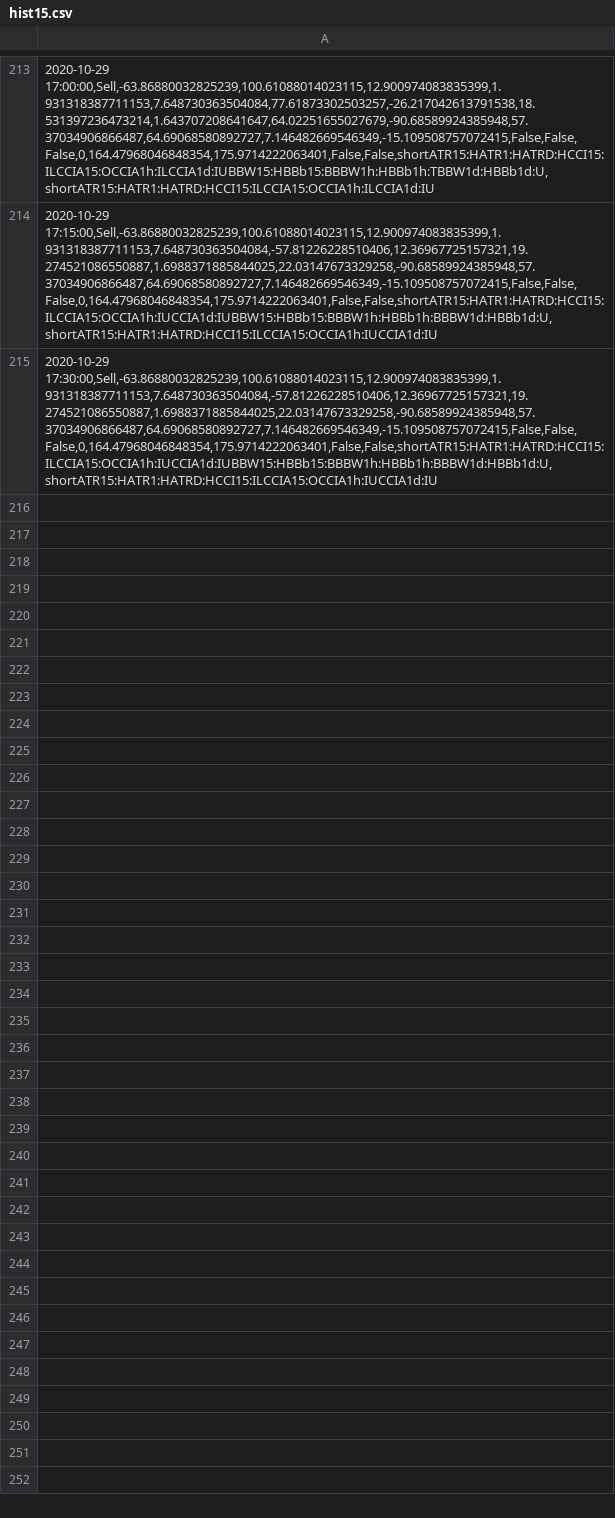
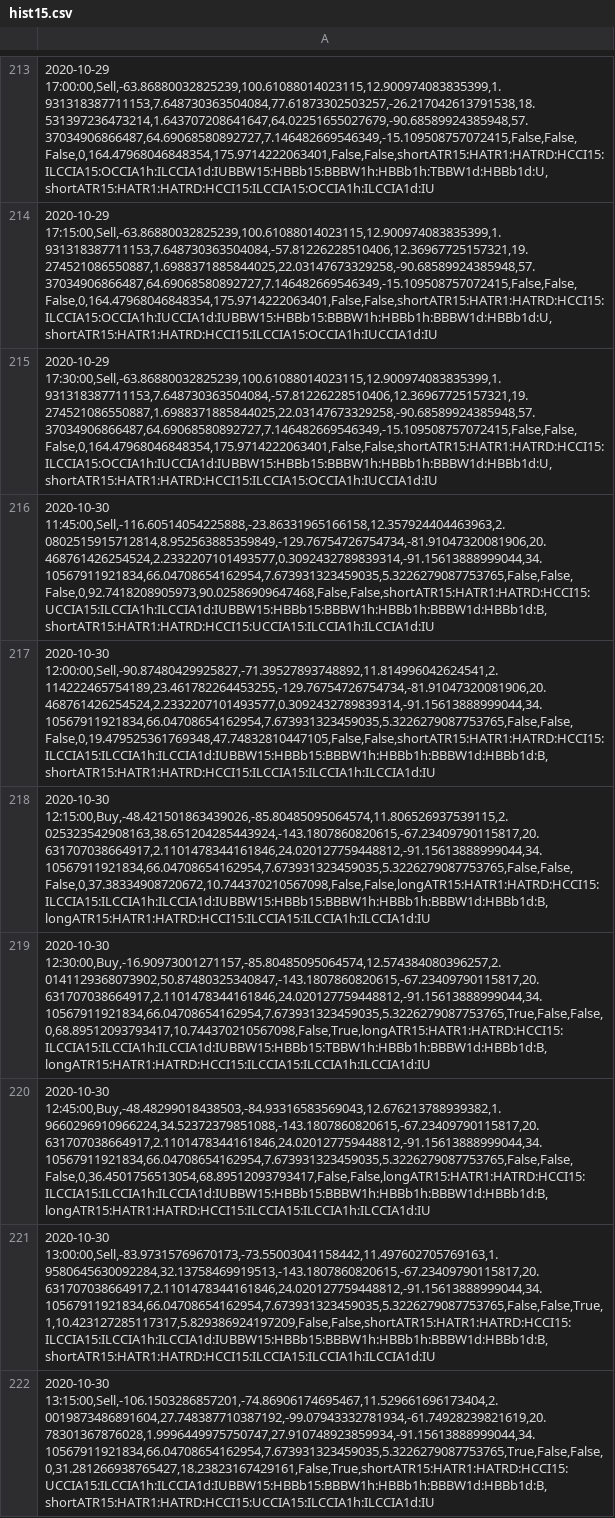
Before and after one commit to rkkreisel/ModelTrader, a CSV file: data/hist15.csv, drawn as a sheet; only a part is shown, gaps mark what is left out; the diff names each change by its address in the sheet, - before the commit and + after, or states it on an @@ line.

```diff
--- a/data/hist15.csv
+++ b/data/hist15.csv
+row 216: 2020-10-30 11:45:00,Sell,-116.60514054225888,-23.86331965166158,12.357924404463963,2.0802515915712814,8.952563885359849,-129.76754726754734,-81.91047320081906,20.468761426254524,2.2332207101493577,0.3092432789839314,-91.15613888999044,34.10567911921834,66.04708654162954,7.673931323459035,5.3226279087753765,False,False,False,0,92.7418208905973,90.02586909647468,False,False,shortATR15:HATR1:HATRD:HCCI15:UCCIA15:ILCCIA1h:ILCCIA1d:IUBBW15:HBBb15:BBBW1h:HBBb1h:BBBW1d:HBBb1d:B,shortATR15:HATR1:HATRD:HCCI15:UCCIA15:ILCCIA1h:ILCCIA1d:IU
+row 217: 2020-10-30 12:00:00,Sell,-90.87480429925827,-71.39527893748892,11.814996042624541,2.114222465754189,23.461782264453255,-129.76754726754734,-81.91047320081906,20.468761426254524,2.2332207101493577,0.3092432789839314,-91.15613888999044,34.10567911921834,66.04708654162954,7.673931323459035,5.3226279087753765,False,False,False,0,19.479525361769348,47.74832810447105,False,False,shortATR15:HATR1:HATRD:HCCI15:ILCCIA15:ILCCIA1h:ILCCIA1d:IUBBW15:HBBb15:BBBW1h:HBBb1h:BBBW1d:HBBb1d:B,shortATR15:HATR1:HATRD:HCCI15:ILCCIA15:ILCCIA1h:ILCCIA1d:IU
+row 218: 2020-10-30 12:15:00,Buy,-48.421501863439026,-85.80485095064574,11.806526937539115,2.025323542908163,38.651204285443924,-143.1807860820615,-67.23409790115817,20.631707038664917,2.1101478344161846,24.020127759448812,-91.15613888999044,34.10567911921834,66.04708654162954,7.673931323459035,5.3226279087753765,False,False,False,0,37.38334908720672,10.744370210567098,False,False,longATR15:HATR1:HATRD:HCCI15:ILCCIA15:ILCCIA1h:ILCCIA1d:IUBBW15:HBBb15:BBBW1h:HBBb1h:BBBW1d:HBBb1d:B,longATR15:HATR1:HATRD:HCCI15:ILCCIA15:ILCCIA1h:ILCCIA1d:IU
+row 219: 2020-10-30 12:30:00,Buy,-16.90973001271157,-85.80485095064574,12.574384080396257,2.0141129368073902,50.87480325340847,-143.1807860820615,-67.23409790115817,20.631707038664917,2.1101478344161846,24.020127759448812,-91.15613888999044,34.10567911921834,66.04708654162954,7.673931323459035,5.3226279087753765,True,False,False,0,68.89512093793417,10.744370210567098,False,True,longATR15:HATR1:HATRD:HCCI15:ILCCIA15:ILCCIA1h:ILCCIA1d:IUBBW15:HBBb15:TBBW1h:HBBb1h:BBBW1d:HBBb1d:B,longATR15:HATR1:HATRD:HCCI15:ILCCIA15:ILCCIA1h:ILCCIA1d:IU
+row 220: 2020-10-30 12:45:00,Buy,-48.48299018438503,-84.93316583569043,12.676213788939382,1.9660296910966224,34.52372379851088,-143.1807860820615,-67.23409790115817,20.631707038664917,2.1101478344161846,24.020127759448812,-91.15613888999044,34.10567911921834,66.04708654162954,7.673931323459035,5.3226279087753765,False,False,False,0,36.4501756513054,68.89512093793417,False,False,longATR15:HATR1:HATRD:HCCI15:ILCCIA15:ILCCIA1h:ILCCIA1d:IUBBW15:HBBb15:BBBW1h:HBBb1h:BBBW1d:HBBb1d:B,longATR15:HATR1:HATRD:HCCI15:ILCCIA15:ILCCIA1h:ILCCIA1d:IU
+row 221: 2020-10-30 13:00:00,Sell,-83.97315769670173,-73.55003041158442,11.497602705769163,1.9580645630092284,32.13758469919513,-143.1807860820615,-67.23409790115817,20.631707038664917,2.1101478344161846,24.020127759448812,-91.15613888999044,34.10567911921834,66.04708654162954,7.673931323459035,5.3226279087753765,False,False,True,1,10.423127285117317,5.829386924197209,False,False,shortATR15:HATR1:HATRD:HCCI15:ILCCIA15:ILCCIA1h:ILCCIA1d:IUBBW15:HBBb15:BBBW1h:HBBb1h:BBBW1d:HBBb1d:B,shortATR15:HATR1:HATRD:HCCI15:ILCCIA15:ILCCIA1h:ILCCIA1d:IU
+row 222: 2020-10-30 13:15:00,Sell,-106.1503286857201,-74.86906174695467,11.529661696173404,2.0019873486891604,27.748387710387192,-99.07943332781934,-61.74928239821619,20.78301367876028,1.9996449975750747,27.910748923859934,-91.15613888999044,34.10567911921834,66.04708654162954,7.673931323459035,5.3226279087753765,True,False,False,0,31.281266938765427,18.23823167429161,False,True,shortATR15:HATR1:HATRD:HCCI15:UCCIA15:ILCCIA1h:ILCCIA1d:IUBBW15:HBBb15:BBBW1h:HBBb1h:BBBW1d:HBBb1d:B,shortATR15:HATR1:HATRD:HCCI15:UCCIA15:ILCCIA1h:ILCCIA1d:IU
```
Also changed, not shown: data/orders.csv, 6 other files.
